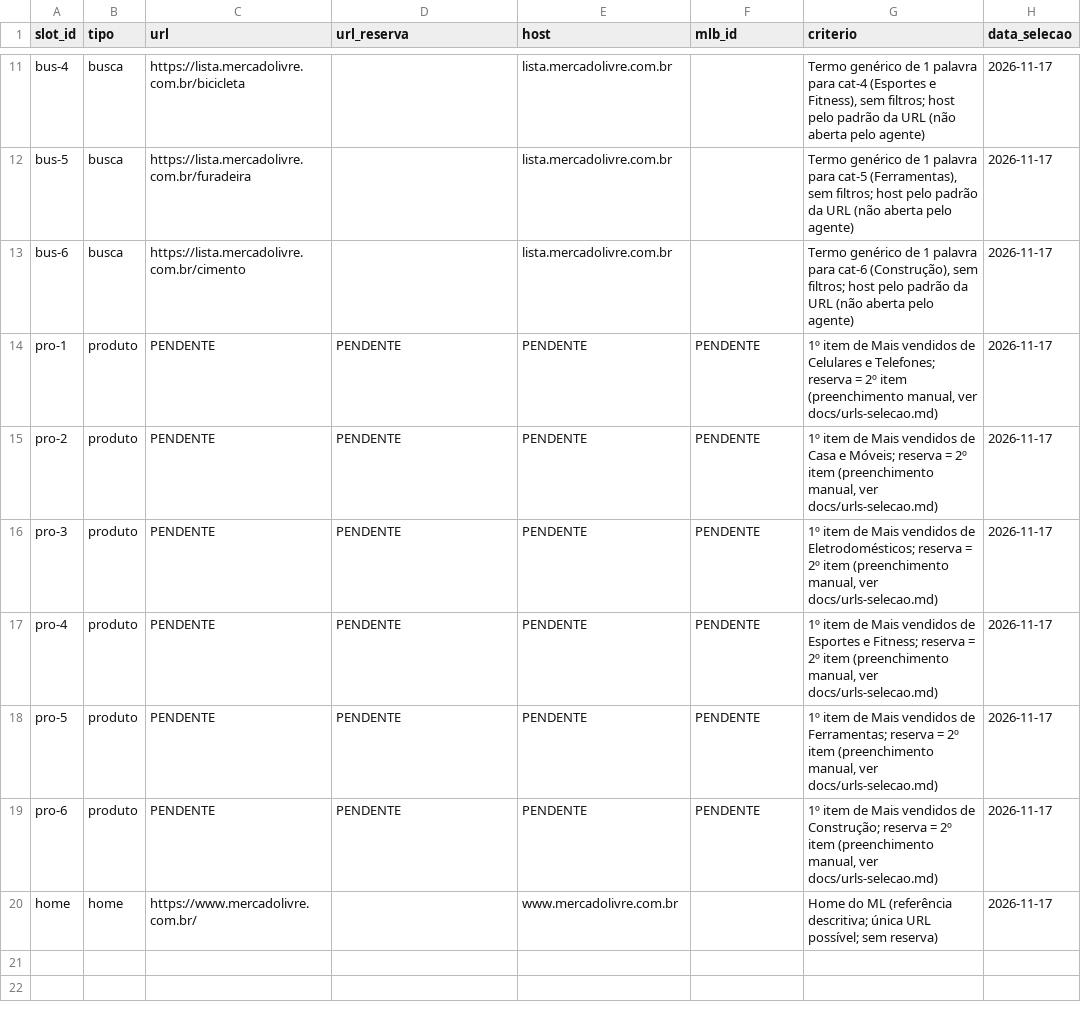
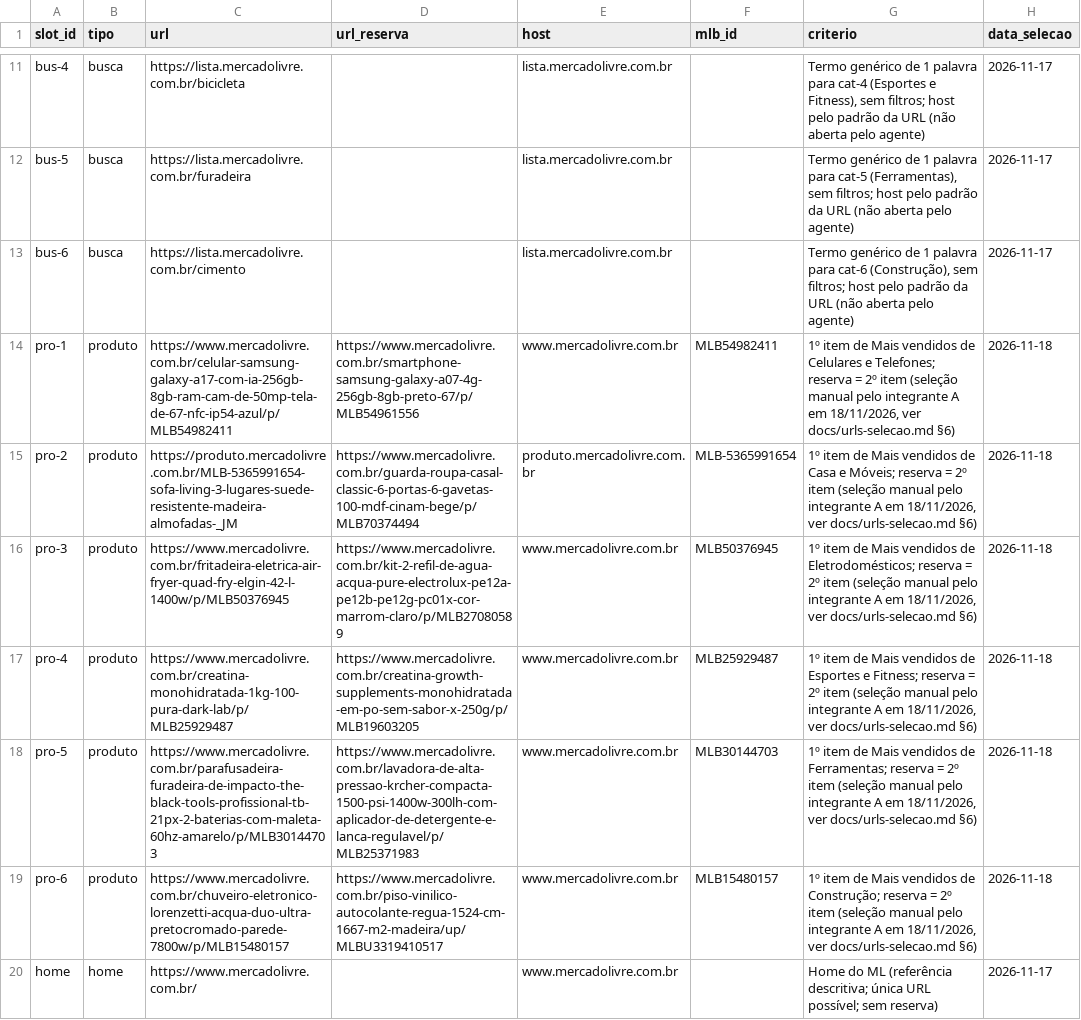
Before and after one commit to ArlindoSPJr/Lab05-ExperimentacaoDeSoftware, a CSV file: config/urls.csv, drawn as a sheet; only a part is shown, gaps mark what is left out.

Commit message:
Grava os 6 produtos escolhidos manualmente e aplica revisão do ciclo 2
Produtos selecionados pelo integrante A em 18/11 (16h43-17h00) a partir das
listas Mais vendidos, gravados sem abrir as URLs. Registra que nenhum agente
de IA abre páginas do ML (robots.txt, #6), corrige a referência ao design
(§5.9) e detalha o passo a passo (barra de endereço, mlb_id contido na url).

Refs #5

```diff
--- a/config/urls.csv
+++ b/config/urls.csv
@@ -13,8 +13,8 @@ bus-5,busca,https://lista.mercadolivre.com.br/furadeira,,lista.mercadolivre.com.
 bus-6,busca,https://lista.mercadolivre.com.br/cimento,,lista.mercadolivre.com.br,,"Termo genérico de 1 palavra para cat-6 (Construção), sem filtros; host pelo padrão da URL (não aberta pelo agente)",2026-11-17
-pro-1,produto,PENDENTE,PENDENTE,PENDENTE,PENDENTE,"1º item de Mais vendidos de Celulares e Telefones; reserva = 2º item (preenchimento manual, ver docs/urls-selecao.md)",2026-11-17
-pro-2,produto,PENDENTE,PENDENTE,PENDENTE,PENDENTE,"1º item de Mais vendidos de Casa e Móveis; reserva = 2º item (preenchimento manual, ver docs/urls-selecao.md)",2026-11-17
-pro-3,produto,PENDENTE,PENDENTE,PENDENTE,PENDENTE,"1º item de Mais vendidos de Eletrodomésticos; reserva = 2º item (preenchimento manual, ver docs/urls-selecao.md)",2026-11-17
-pro-4,produto,PENDENTE,PENDENTE,PENDENTE,PENDENTE,"1º item de Mais vendidos de Esportes e Fitness; reserva = 2º item (preenchimento manual, ver docs/urls-selecao.md)",2026-11-17
-pro-5,produto,PENDENTE,PENDENTE,PENDENTE,PENDENTE,"1º item de Mais vendidos de Ferramentas; reserva = 2º item (preenchimento manual, ver docs/urls-selecao.md)",2026-11-17
-pro-6,produto,PENDENTE,PENDENTE,PENDENTE,PENDENTE,"1º item de Mais vendidos de Construção; reserva = 2º item (preenchimento manual, ver docs/urls-selecao.md)",2026-11-17
+pro-1,produto,https://www.mercadolivre.com.br/celular-samsung-galaxy-a17-com-ia-256gb-8gb-ram-cam-de-50mp-tela-de-67-nfc-ip54-azul/p/MLB54982411,https://www.mercadolivre.com.br/smartphone-samsung-galaxy-a07-4g-256gb-8gb-preto-67/p/MLB54961556,www.mercadolivre.com.br,MLB54982411,"1º item de Mais vendidos de Celulares e Telefones; reserva = 2º item (seleção manual pelo integrante A em 18/11/2026, ver docs/urls-selecao.md §6)",2026-11-18
+pro-2,produto,https://produto.mercadolivre.com.br/MLB-5365991654-sofa-living-3-lugares-suede-resistente-madeira-almofadas-_JM,https://www.mercadolivre.com.br/guarda-roupa-casal-classic-6-portas-6-gavetas-100-mdf-cinam-bege/p/MLB70374494,produto.mercadolivre.com.br,MLB-5365991654,"1º item de Mais vendidos de Casa e Móveis; reserva = 2º item (seleção manual pelo integrante A em 18/11/2026, ver docs/urls-selecao.md §6)",2026-11-18
+pro-3,produto,https://www.mercadolivre.com.br/fritadeira-eletrica-air-fryer-quad-fry-elgin-42-l-1400w/p/MLB50376945,https://www.mercadolivre.com.br/kit-2-refil-de-agua-acqua-pure-electrolux-pe12a-pe12b-pe12g-pc01x-cor-marrom-claro/p/MLB27080589,www.mercadolivre.com.br,MLB50376945,"1º item de Mais vendidos de Eletrodomésticos; reserva = 2º item (seleção manual pelo integrante A em 18/11/2026, ver docs/urls-selecao.md §6)",2026-11-18
+pro-4,produto,https://www.mercadolivre.com.br/creatina-monohidratada-1kg-100-pura-dark-lab/p/MLB25929487,https://www.mercadolivre.com.br/creatina-growth-supplements-monohidratada-em-po-sem-sabor-x-250g/p/MLB19603205,www.mercadolivre.com.br,MLB25929487,"1º item de Mais vendidos de Esportes e Fitness; reserva = 2º item (seleção manual pelo integrante A em 18/11/2026, ver docs/urls-selecao.md §6)",2026-11-18
+pro-5,produto,https://www.mercadolivre.com.br/parafusadeira-furadeira-de-impacto-the-black-tools-profissional-tb-21px-2-baterias-com-maleta-60hz-amarelo/p/MLB30144703,https://www.mercadolivre.com.br/lavadora-de-alta-pressao-krcher-compacta-1500-psi-1400w-300lh-com-aplicador-de-detergente-e-lanca-regulavel/p/MLB25371983,www.mercadolivre.com.br,MLB30144703,"1º item de Mais vendidos de Ferramentas; reserva = 2º item (seleção manual pelo integrante A em 18/11/2026, ver docs/urls-selecao.md §6)",2026-11-18
+pro-6,produto,https://www.mercadolivre.com.br/chuveiro-eletronico-lorenzetti-acqua-duo-ultra-pretocromado-parede-7800w/p/MLB15480157,https://www.mercadolivre.com.br/piso-vinilico-autocolante-regua-1524-cm-1667-m2-madeira/up/MLBU3319410517,www.mercadolivre.com.br,MLB15480157,"1º item de Mais vendidos de Construção; reserva = 2º item (seleção manual pelo integrante A em 18/11/2026, ver docs/urls-selecao.md §6)",2026-11-18
 home,home,https://www.mercadolivre.com.br/,,www.mercadolivre.com.br,,Home do ML (referência descritiva; única URL possível; sem reserva),2026-11-17
```
Also changed, not shown: 1 other file.
